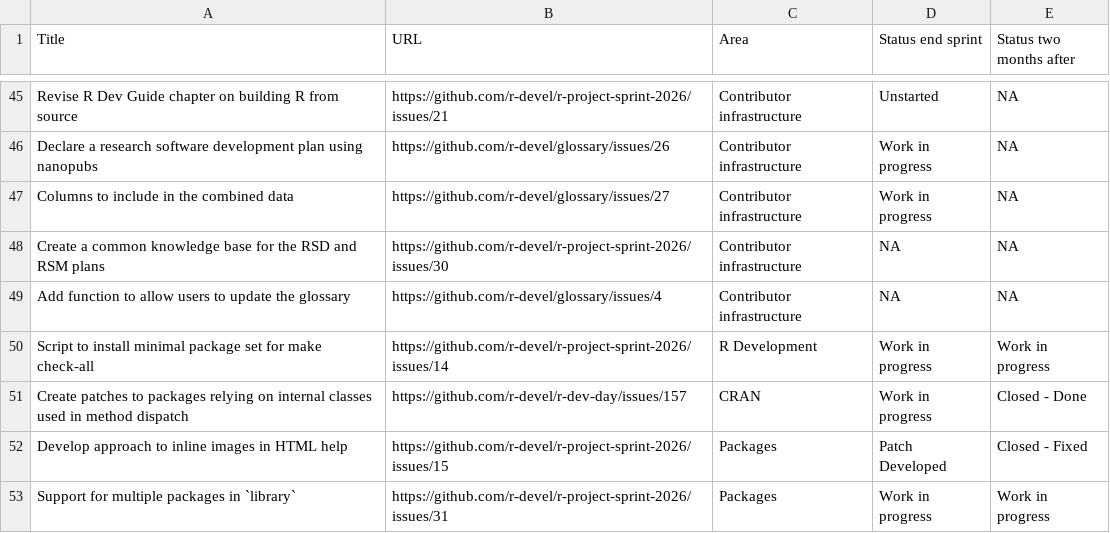
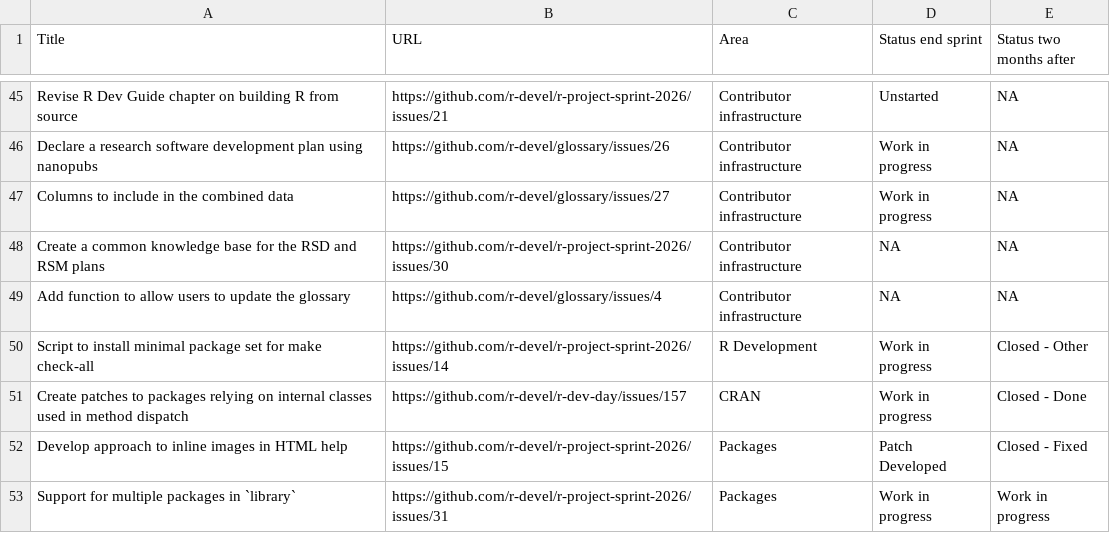
Before and after one commit to r-devel/rcwg, a CSV file: r_project_sprint/2026/data/issue_status.csv, drawn as a sheet; only a part is shown, gaps mark what is left out.

```diff
--- a/r_project_sprint/2026/data/issue_status.csv
+++ b/r_project_sprint/2026/data/issue_status.csv
@@ -49,3 +49,3 @@ Create a common knowledge base for the RSD and RSM plans,https://github.com/r-de
 Add function to allow users to update the glossary,https://github.com/r-devel/glossary/issues/4,Contributor infrastructure,NA,NA
-Script to install minimal package set for make check-all,https://github.com/r-devel/r-project-sprint-2026/issues/14,R Development,Work in progress,Work in progress
+Script to install minimal package set for make check-all,https://github.com/r-devel/r-project-sprint-2026/issues/14,R Development,Work in progress,Closed - Other
 Create patches to packages relying on internal classes used in method dispatch,https://github.com/r-devel/r-dev-day/issues/157,CRAN,Work in progress,Closed - Done
```
Also changed, not shown: 2 other files.
